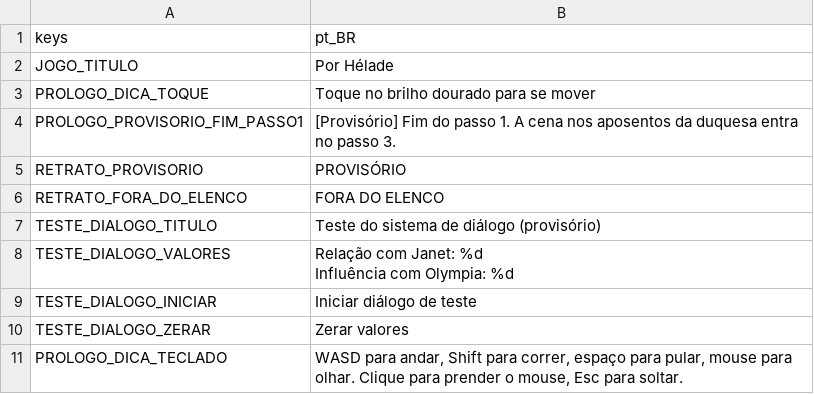
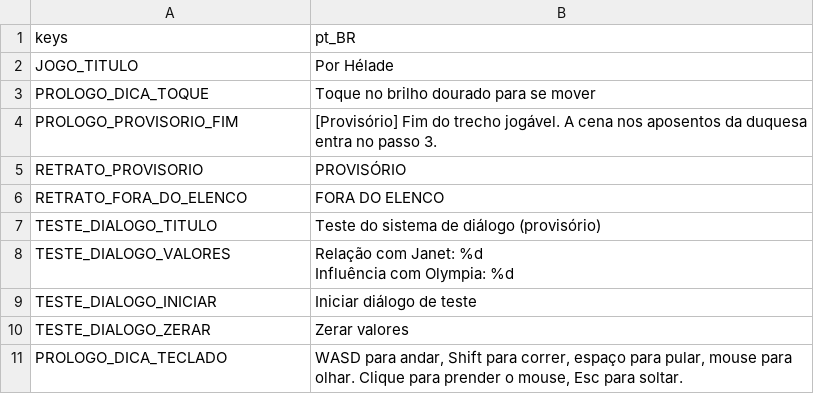
Before and after one commit to mracapulco/For_Helade, a CSV file: i18n/strings.csv, drawn as a sheet.

```diff
--- a/i18n/strings.csv
+++ b/i18n/strings.csv
@@ -3,3 +3,3 @@ JOGO_TITULO,Por Hélade
 PROLOGO_DICA_TOQUE,Toque no brilho dourado para se mover
-PROLOGO_PROVISORIO_FIM_PASSO1,[Provisório] Fim do passo 1. A cena nos aposentos da duquesa entra no passo 3.
+PROLOGO_PROVISORIO_FIM,[Provisório] Fim do trecho jogável. A cena nos aposentos da duquesa entra no passo 3.
 RETRATO_PROVISORIO,PROVISÓRIO
```
Also changed, not shown: 8 other files.
